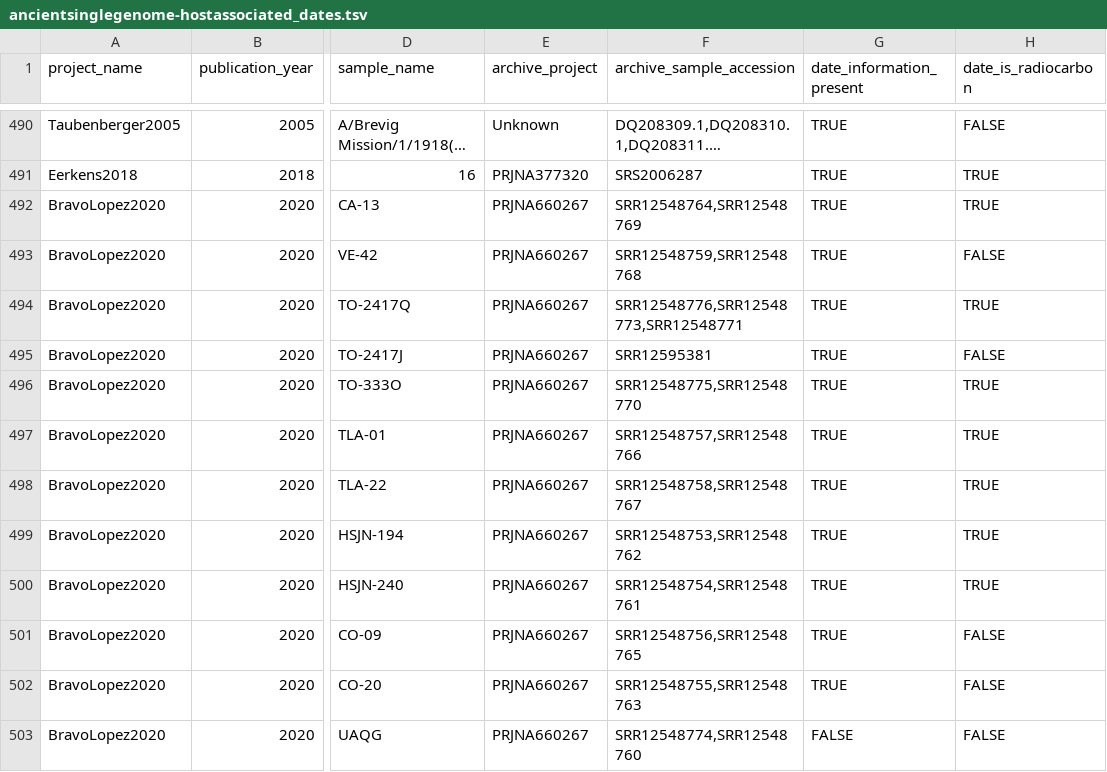
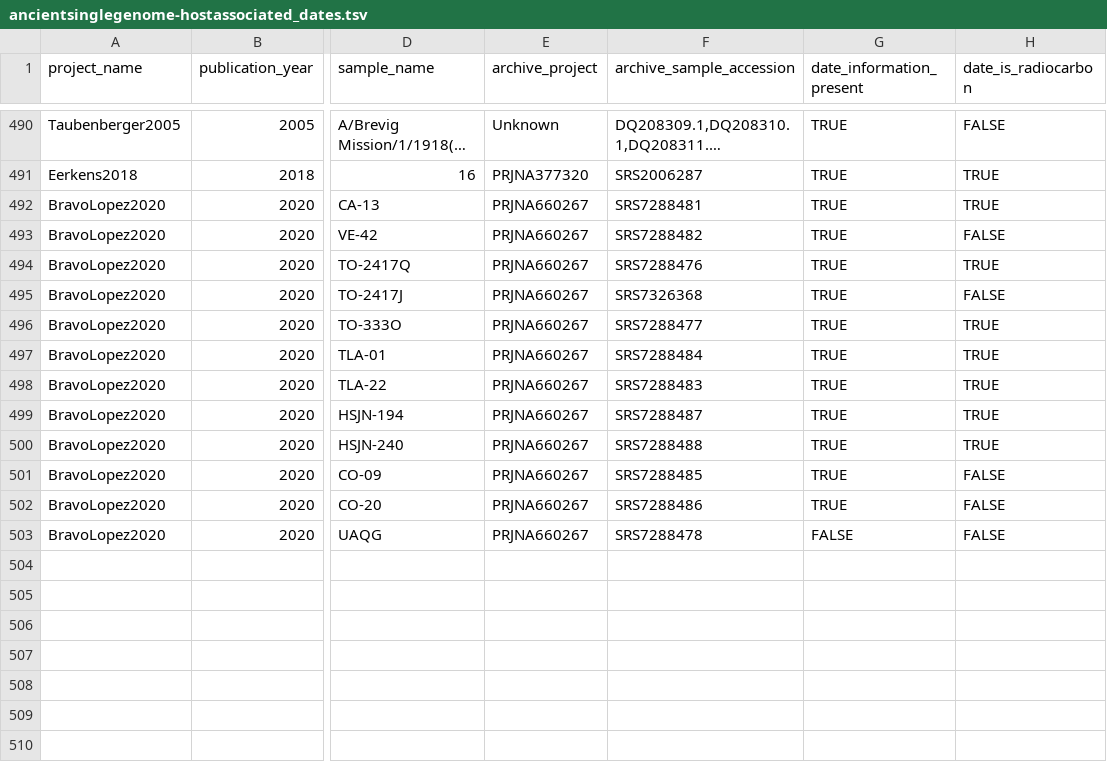
Before and after one commit to SPAAM-community/AncientMetagenomeDir, a TSV file: ancientsinglegenome-hostassociated/dates/ancientsinglegenome-hostassociated_dates.tsv, drawn as a sheet; only a part is shown, gaps mark what is left out; long unchanged cells end in …; the diff names each change by its address in the sheet, - before the commit and + after, or states it on an @@ line.

Commit message:
corrected SRR to SRA codes

```diff
--- a/ancientsinglegenome-hostassociated/dates/ancientsinglegenome-hostassociated_dates.tsv
+++ b/ancientsinglegenome-hostassociated/dates/ancientsinglegenome-hostassociated_dates.tsv
-F492 (archive_sample_accession): SRR12548764,SRR12548769
+F492 (archive_sample_accession): SRS7288481
-F493 (archive_sample_accession): SRR12548759,SRR12548768
+F493 (archive_sample_accession): SRS7288482
-F494 (archive_sample_accession): SRR12548776,SRR12548773,SRR12548771
+F494 (archive_sample_accession): SRS7288476
-F495 (archive_sample_accession): SRR12595381
+F495 (archive_sample_accession): SRS7326368
-F496 (archive_sample_accession): SRR12548775,SRR12548770
+F496 (archive_sample_accession): SRS7288477
-F497 (archive_sample_accession): SRR12548757,SRR12548766
+F497 (archive_sample_accession): SRS7288484
-F498 (archive_sample_accession): SRR12548758,SRR12548767
+F498 (archive_sample_accession): SRS7288483
-F499 (archive_sample_accession): SRR12548753,SRR12548762
+F499 (archive_sample_accession): SRS7288487
-F500 (archive_sample_accession): SRR12548754,SRR12548761
+F500 (archive_sample_accession): SRS7288488
-F501 (archive_sample_accession): SRR12548756,SRR12548765
+F501 (archive_sample_accession): SRS7288485
-F502 (archive_sample_accession): SRR12548755,SRR12548763
+F502 (archive_sample_accession): SRS7288486
-F503 (archive_sample_accession): SRR12548774,SRR12548760
+F503 (archive_sample_accession): SRS7288478
```
